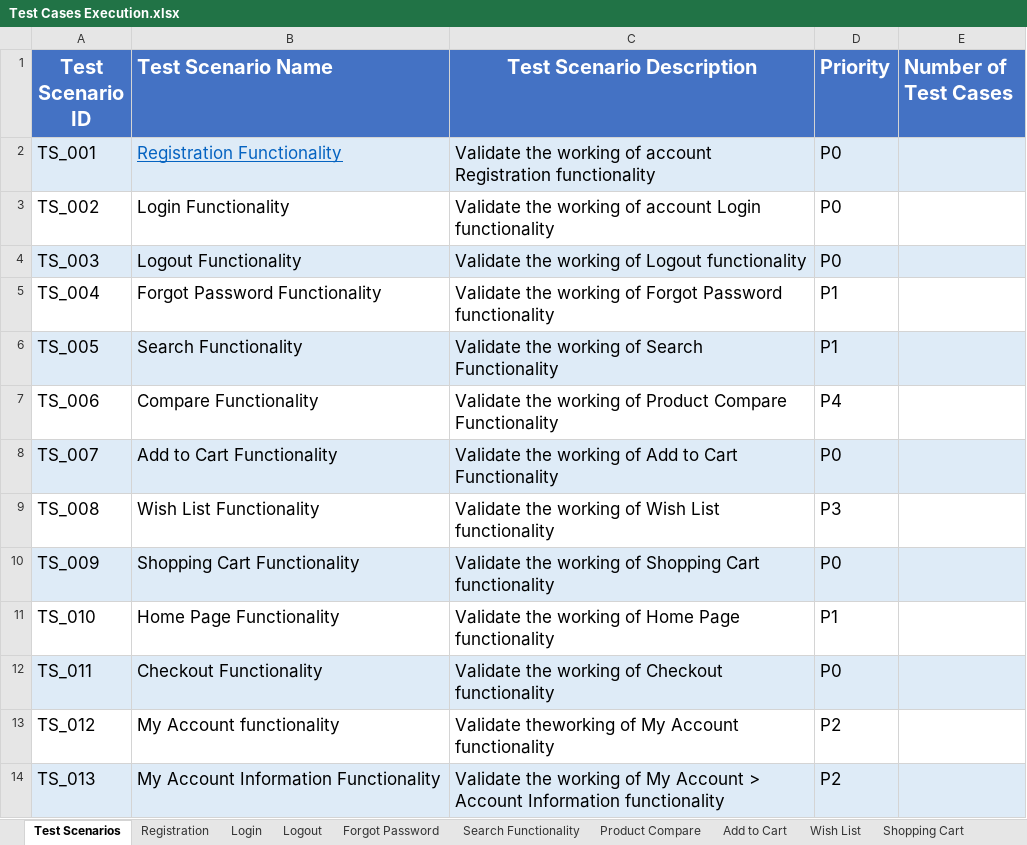
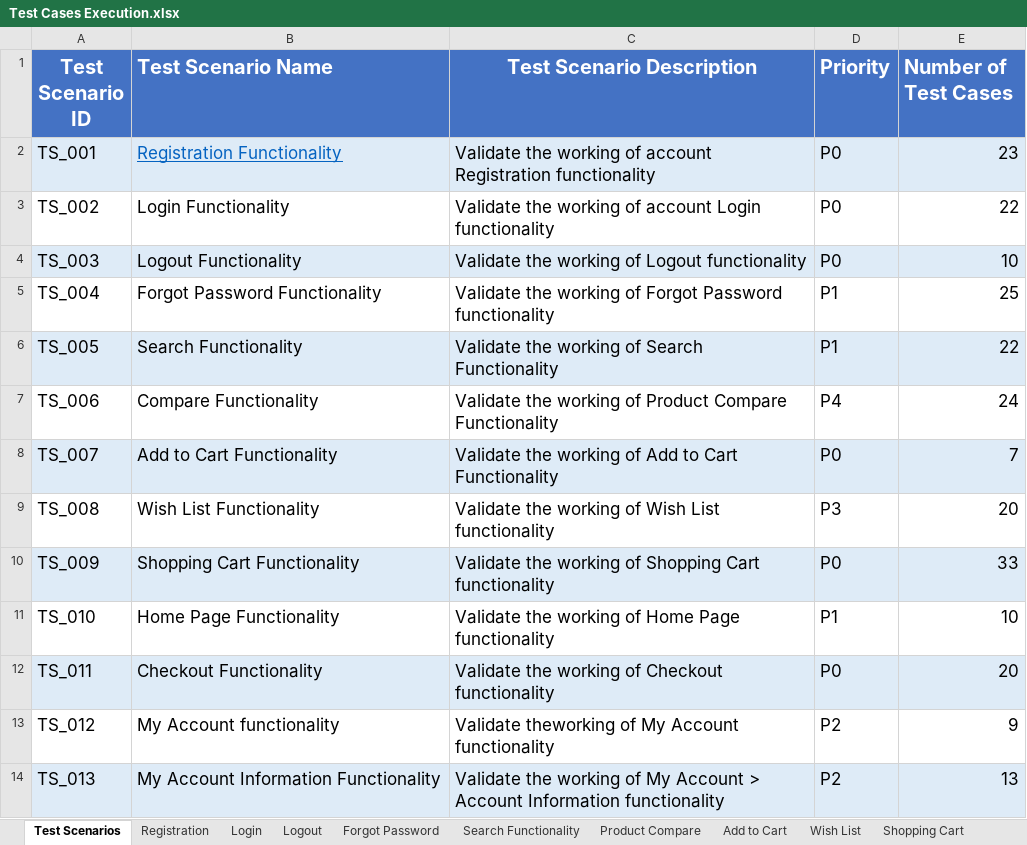
Before and after one commit to mirajgautam1/opencart, an Excel workbook: Test Cases Execution.xlsx, sheet Test Scenarios, drawn as a sheet; only a part is shown; values as stored, in another font and other column widths than the file's, no borders; the diff covers the shown part only; the diff names each change by its address in the sheet, - before the commit and + after, or states it on an @@ line.

```diff
--- a/Test Cases Execution.xlsx (sheet Test Scenarios)
+++ b/Test Cases Execution.xlsx (sheet Test Scenarios)
-E2 (Number of Test Cases): (empty)
+E2 (Number of Test Cases): 23
-E3 (Number of Test Cases): (empty)
+E3 (Number of Test Cases): 22
-E4 (Number of Test Cases): (empty)
+E4 (Number of Test Cases): 10
-E5 (Number of Test Cases): (empty)
+E5 (Number of Test Cases): 25
-E6 (Number of Test Cases): (empty)
+E6 (Number of Test Cases): 22
-E7 (Number of Test Cases): (empty)
+E7 (Number of Test Cases): 24
-E8 (Number of Test Cases): (empty)
+E8 (Number of Test Cases): 7
-E9 (Number of Test Cases): (empty)
+E9 (Number of Test Cases): 20
-E10 (Number of Test Cases): (empty)
+E10 (Number of Test Cases): 33
-E11 (Number of Test Cases): (empty)
+E11 (Number of Test Cases): 10
-E12 (Number of Test Cases): (empty)
+E12 (Number of Test Cases): 20
-E13 (Number of Test Cases): (empty)
+E13 (Number of Test Cases): 9
-E14 (Number of Test Cases): (empty)
+E14 (Number of Test Cases): 13
```
Also changed, not shown: 12 edited cells elsewhere in this sheet, Test Cases.xlsx, Test Scenarios.xlsx.
